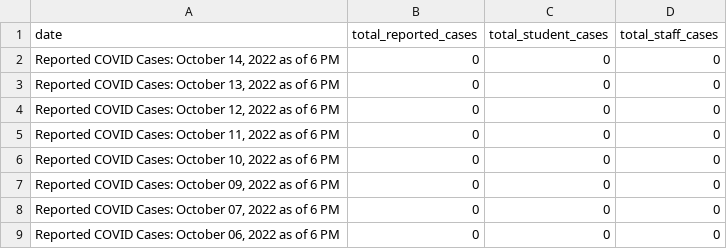
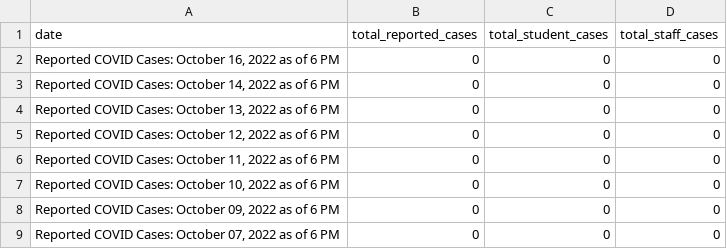
Before and after one commit to thecityny/doe-covid-stats-scraper, a CSV file: data/reported_covid_cases.csv, drawn as a sheet; only a part is shown; the shorter side is filled out with more unchanged rows.

```diff
--- a/data/reported_covid_cases.csv
+++ b/data/reported_covid_cases.csv
@@ -1,2 +1,3 @@
 date,total_reported_cases,total_student_cases,total_staff_cases
+"Reported COVID Cases: October 16, 2022 as of 6 PM",0,0,0
 "Reported COVID Cases: October 14, 2022 as of 6 PM",0,0,0
```
Also changed, not shown: data/charter_actions.csv, data/cum_covid_cases.csv, 1 other file.
